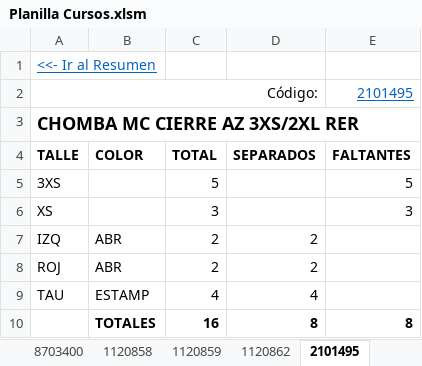
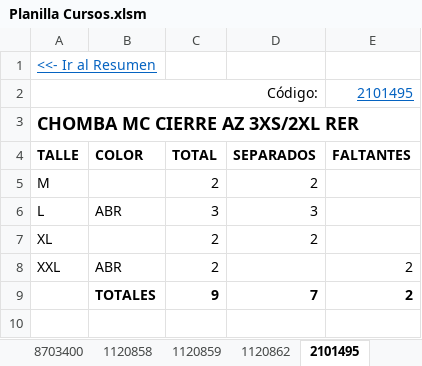
Before and after one commit to edgardoraul/archivos_bat, an Excel workbook: Planilla Cursos.xlsm, sheet 2101495, drawn as a sheet; values as stored, in another font and other column widths than the file's, no borders; removed rows and columns are numbered as before the commit, all else as after; the diff names each change by its address in the sheet, - before the commit and + after, or states it on an @@ line.

```diff
--- a/Planilla Cursos.xlsm (sheet 2101495)
+++ b/Planilla Cursos.xlsm (sheet 2101495)
-row 5: 3XS |  | 5 |  | 5
-row 6: XS |  | 3 |  | 3
-A5 (TALLE): IZQ
+A5 (TALLE): M
-B5 (COLOR): ABR
+B5 (COLOR): (empty)
-row 8: ROJ | ABR | 2 | 2
-row 9: TAU | ESTAMP | 4 | 4
-row 10:  | TOTALES | 16 | 8 | 8
+row 6: L | ABR | 3 | 3
+row 7: XL |  | 2 | 2
+row 8: XXL | ABR | 2 |  | 2
+row 9:  | TOTALES | 9 | 7 | 2
```
Also changed, not shown: sheet FALTANTES, sheet LISTADO, sheet 1120859, sheet 2101499, sheet 8703400, sheet 1120862, 1 more sheet, formulas that keep their value, charts or pictures, ListadoImagenesWeb.xlsm, 1 other file.
